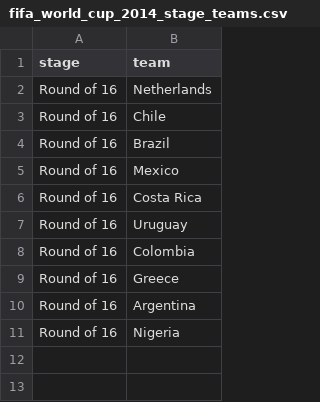
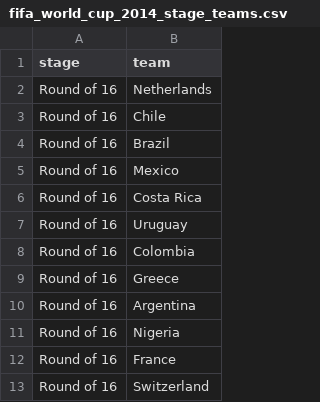
Before and after one commit to torehau/contestadors, a CSV file: lib/tasks/fifa_world_cup_2014_stage_teams.csv, drawn as a sheet.

```diff
--- a/lib/tasks/fifa_world_cup_2014_stage_teams.csv
+++ b/lib/tasks/fifa_world_cup_2014_stage_teams.csv
@@ -11 +11,3 @@ Round of 16,Argentina
 Round of 16,Nigeria
+Round of 16,France
+Round of 16,Switzerland
```
Also changed, not shown: lib/tasks/fifa_world_cup_2014_group_positions.csv, lib/tasks/fifa_world_cup_2014_match_results.csv.
